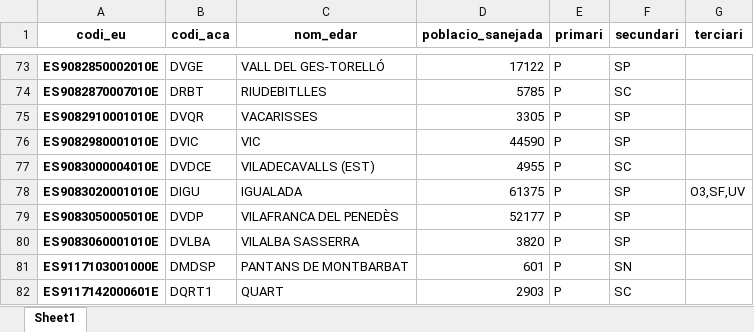
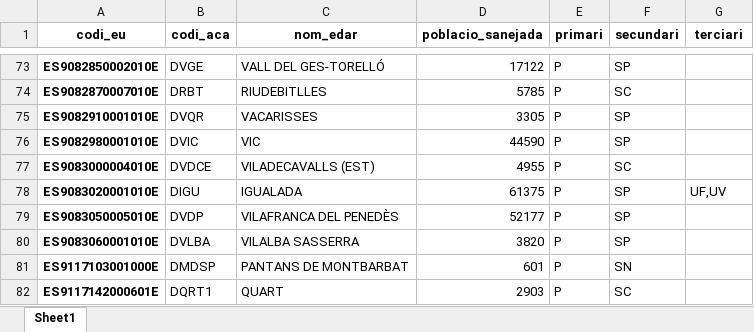
Before and after one commit to icra/traca, an Excel workbook: inputs compound generator/inputs/excel_scenario.xlsx, sheet Sheet1, drawn as a sheet; only a part is shown, gaps mark what is left out; values as stored, in another font and other column widths than the file's, no borders; the diff covers the shown part only; the diff names each change by its address in the sheet, - before the commit and + after, or states it on an @@ line.

```diff
--- a/inputs compound generator/inputs/excel_scenario.xlsx (sheet Sheet1)
+++ b/inputs compound generator/inputs/excel_scenario.xlsx (sheet Sheet1)
-G78 (terciari): O3,SF,UV
+G78 (terciari): UF,UV
```
Also changed, not shown: 5 edited cells elsewhere in this sheet, inputs compound generator/inputs/llindars_massa_aigua.xlsx, 4 other files.
